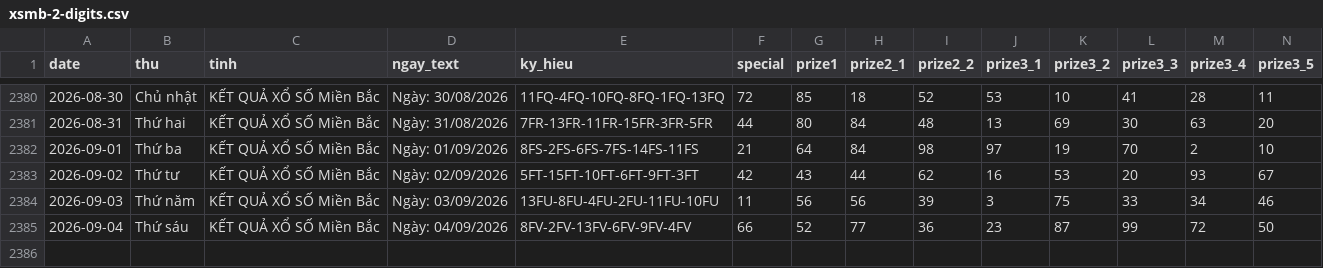
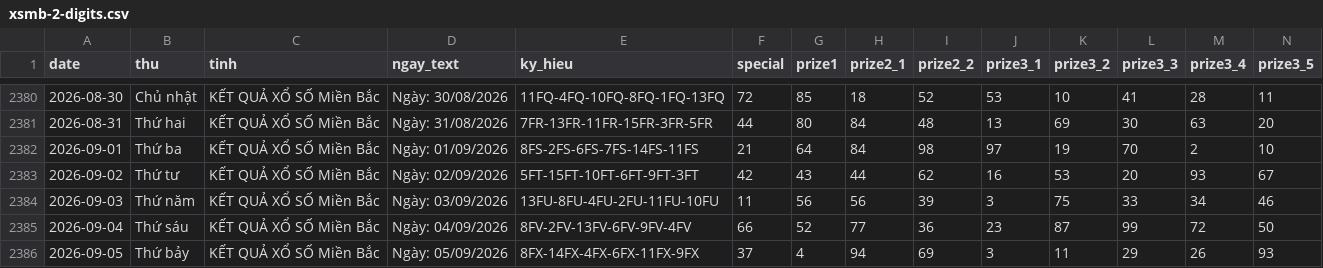
Before and after one commit to tuanseo5t-alt/xsmb-analysis, a CSV file: data/xsmb-2-digits.csv, drawn as a sheet; only a part is shown, gaps mark what is left out; rows hold the shown columns only; the diff names each change by its address in the sheet, - before the commit and + after, or states it on an @@ line.

```diff
--- a/data/xsmb-2-digits.csv
+++ b/data/xsmb-2-digits.csv
+row 2386: 2026-09-05 | Thứ bảy | KẾT QUẢ XỔ SỐ Miền Bắc | Ngày: 05/09/2026 | 8FX-14FX-4FX-6FX-11FX-9FX | 37 | 4 | 94 | 69 | 3 | 11 | 29 | 26 | 93
```
Also changed, not shown: data/xsmb-sparse.csv, data/xsmb.csv, 14 other files.
